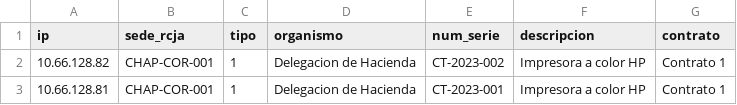
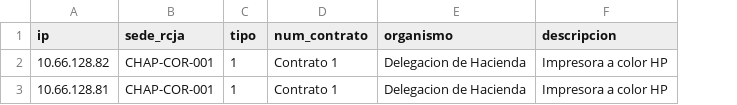
Before and after one commit to pmerida08/impresorasApp, a CSV file: printers_template.csv, drawn as a sheet; removed rows and columns are numbered as before the commit, all else as after; the diff names each change by its address in the sheet, - before the commit and + after, or states it on an @@ line.

```diff
--- a/printers_template.csv
+++ b/printers_template.csv
+column D (num_contrato), rows 2-3: Contrato 1 | Contrato 1
-column E (num_serie), rows 2-3: CT-2023-002 | CT-2023-001
-column G (contrato), rows 2-3: Contrato 1 | Contrato 1
```
Also changed, not shown: 13 other files.
